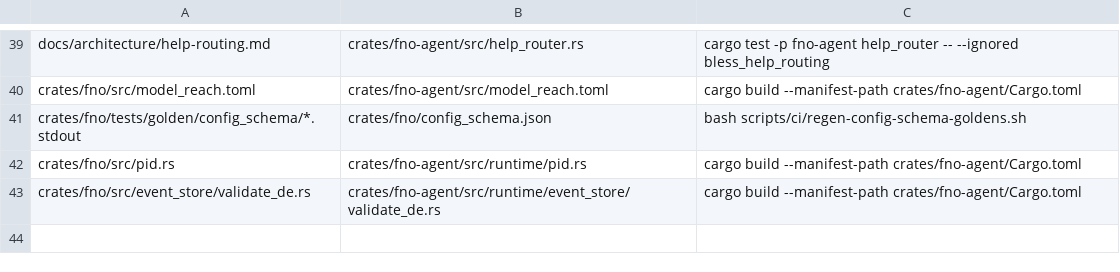
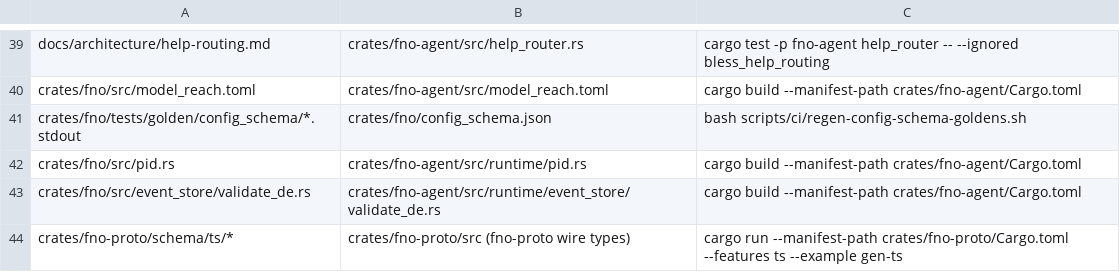
Before and after one commit to fnodotdev/fno, a TSV file: generated-artifacts.tsv, drawn as a sheet; only a part is shown, gaps mark what is left out.

Commit message:
feat(proto): publish generated TypeScript bindings under schema/ts
The gen-ts example exports every wire type with ts-rs, stamps
PROTO_VERSION and MIN_COMPAT_PROTO into version.ts, and writes a sorted
index.ts. CI regenerates into a temp dir and diffs against the checked-in
tree, so a wire change without regenerated bindings goes red the same way
the JSON Schema does. The tree is registered in generated-artifacts.tsv,
so the write gate refuses hand edits and names the regen command.

```diff
--- a/generated-artifacts.tsv
+++ b/generated-artifacts.tsv
@@ -43 +43,2 @@ crates/fno/src/pid.rs	crates/fno-agent/src/runtime/pid.rs	cargo build --manifest
 crates/fno/src/event_store/validate_de.rs	crates/fno-agent/src/runtime/event_store/validate_de.rs	cargo build --manifest-path crates/fno-agent/Cargo.toml
+crates/fno-proto/schema/ts/*	crates/fno-proto/src (fno-proto wire types)	cargo run --manifest-path crates/fno-proto/Cargo.toml --features ts --example gen-ts
```
Also changed, not shown: 3 other files.
